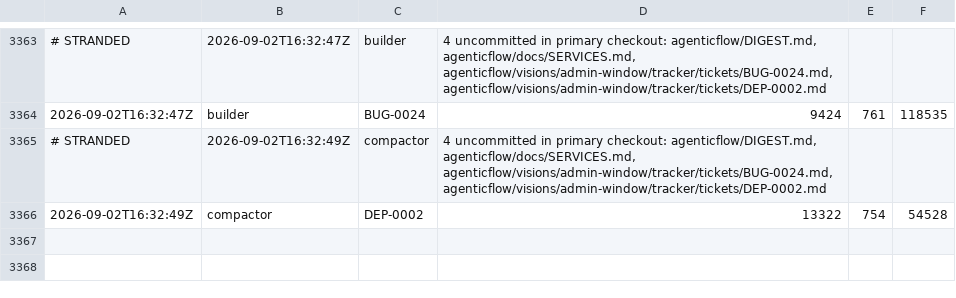
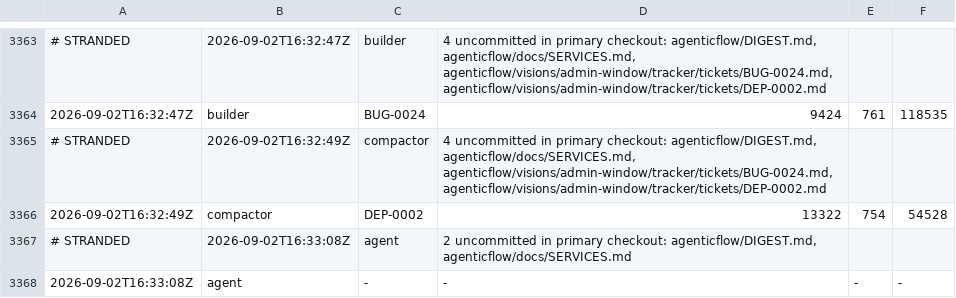
Before and after one commit to kblabsths/KPop-Social-Admin, a TSV file: agenticflow/tracker/spawn_log.tsv, drawn as a sheet; only a part is shown, gaps mark what is left out.

```diff
--- a/agenticflow/tracker/spawn_log.tsv
+++ b/agenticflow/tracker/spawn_log.tsv
@@ -3366 +3366,3 @@
 2026-09-02T16:32:49Z	compactor	DEP-0002	13322	754	54528
+# STRANDED	2026-09-02T16:33:08Z	agent	2 uncommitted in primary checkout: agenticflow/DIGEST.md, agenticflow/docs/SERVICES.md
+2026-09-02T16:33:08Z	agent	-	-	-	-
```
Also changed, not shown: 4 other files.
